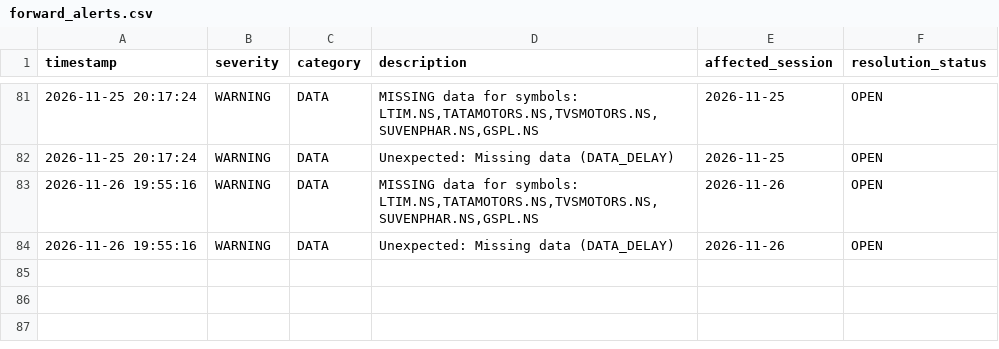
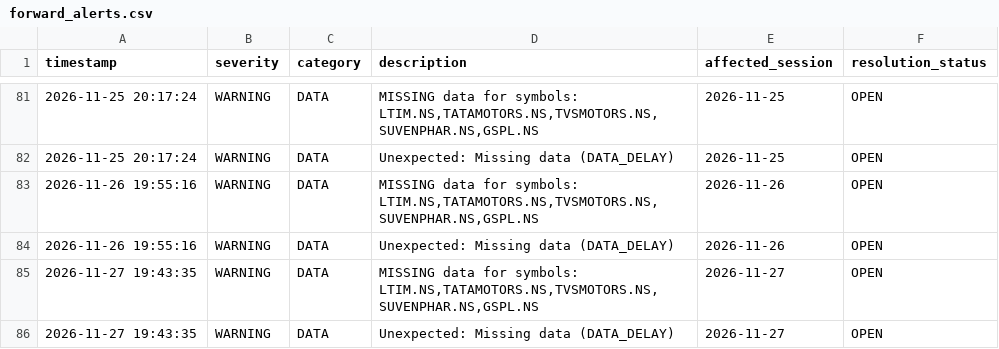
Before and after one commit to kunal-gswm/quant-strategy, a CSV file: results/forward/forward_alerts.csv, drawn as a sheet; only a part is shown, gaps mark what is left out.

```diff
--- a/results/forward/forward_alerts.csv
+++ b/results/forward/forward_alerts.csv
@@ -84 +84,3 @@ timestamp,severity,category,description,affected_session,resolution_status
 2026-11-26 19:55:16,WARNING,DATA,Unexpected: Missing data (DATA_DELAY),2026-11-26,OPEN
+2026-11-27 19:43:35,WARNING,DATA,"MISSING data for symbols: LTIM.NS,TATAMOTORS.NS,TVSMOTORS.NS,SUVENPHAR.NS,GSPL.NS",2026-11-27,OPEN
+2026-11-27 19:43:35,WARNING,DATA,Unexpected: Missing data (DATA_DELAY),2026-11-27,OPEN
```
Also changed, not shown: results/forward/forward_runner_health.csv, 2 other files.
